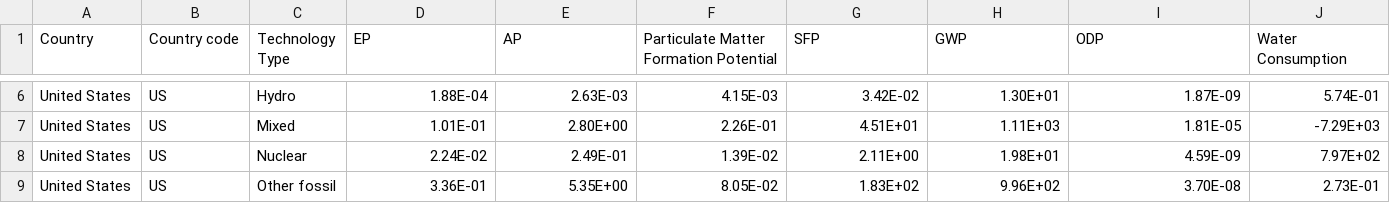
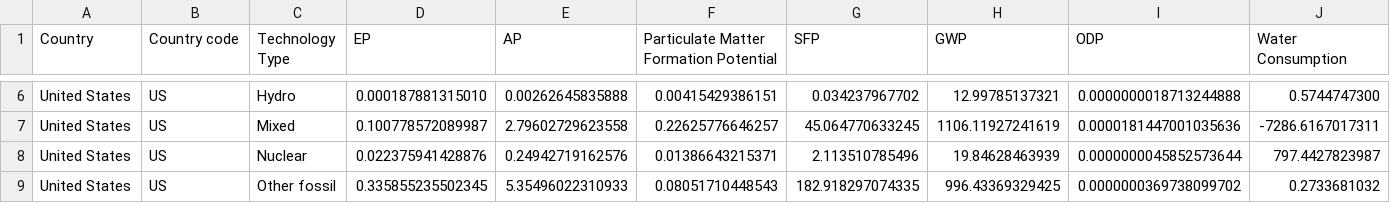
Before and after one commit to POD-LCA/pod_lca, a CSV file: data/electricity_netl_national-consumption-impacts-by-technology.csv, drawn as a sheet; only a part is shown, gaps mark what is left out; the diff covers the shown part only; the diff names each change by its address in the sheet, - before the commit and + after, or states it on an @@ line.

```diff
--- a/data/electricity_netl_national-consumption-impacts-by-technology.csv
+++ b/data/electricity_netl_national-consumption-impacts-by-technology.csv
-D6 (EP): 1.88E-04
+D6 (EP): 0.000187881315010
-E6 (AP): 2.63E-03
+E6 (AP): 0.00262645835888
-F6: 4.15E-03
+F6: 0.00415429386151
-G6 (SFP): 3.42E-02
+G6 (SFP): 0.034237967702
-H6 (GWP): 1.30E+01
+H6 (GWP): 12.99785137321
-I6 (ODP): 1.87E-09
+I6 (ODP): 0.0000000018713244888
-J6 (Water Consumption): 5.74E-01
+J6 (Water Consumption): 0.5744747300
-D7 (EP): 1.01E-01
+D7 (EP): 0.100778572089987
-E7 (AP): 2.80E+00
+E7 (AP): 2.79602729623558
-F7: 2.26E-01
+F7: 0.22625776646257
-G7 (SFP): 4.51E+01
+G7 (SFP): 45.064770633245
-H7 (GWP): 1.11E+03
+H7 (GWP): 1106.11927241619
-I7 (ODP): 1.81E-05
+I7 (ODP): 0.0000181447001035636
-J7 (Water Consumption): -7.29E+03
+J7 (Water Consumption): -7286.6167017311
-D8 (EP): 2.24E-02
+D8 (EP): 0.022375941428876
-E8 (AP): 2.49E-01
+E8 (AP): 0.24942719162576
-F8: 1.39E-02
+F8: 0.01386643215371
-G8 (SFP): 2.11E+00
+G8 (SFP): 2.113510785496
-H8 (GWP): 1.98E+01
+H8 (GWP): 19.84628463939
-I8 (ODP): 4.59E-09
+I8 (ODP): 0.0000000045852573644
-J8 (Water Consumption): 7.97E+02
+J8 (Water Consumption): 797.4427823987
-D9 (EP): 3.36E-01
+D9 (EP): 0.335855235502345
-E9 (AP): 5.35E+00
+E9 (AP): 5.35496022310933
-F9: 8.05E-02
+F9: 0.08051710448543
-G9 (SFP): 1.83E+02
+G9 (SFP): 182.918297074335
-H9 (GWP): 9.96E+02
+H9 (GWP): 996.43369329425
-I9 (ODP): 3.70E-08
+I9 (ODP): 0.0000000369738099702
-J9 (Water Consumption): 2.73E-01
+J9 (Water Consumption): 0.2733681032
```
Also changed, not shown: 133 edited cells elsewhere in this file, 3 other files.
